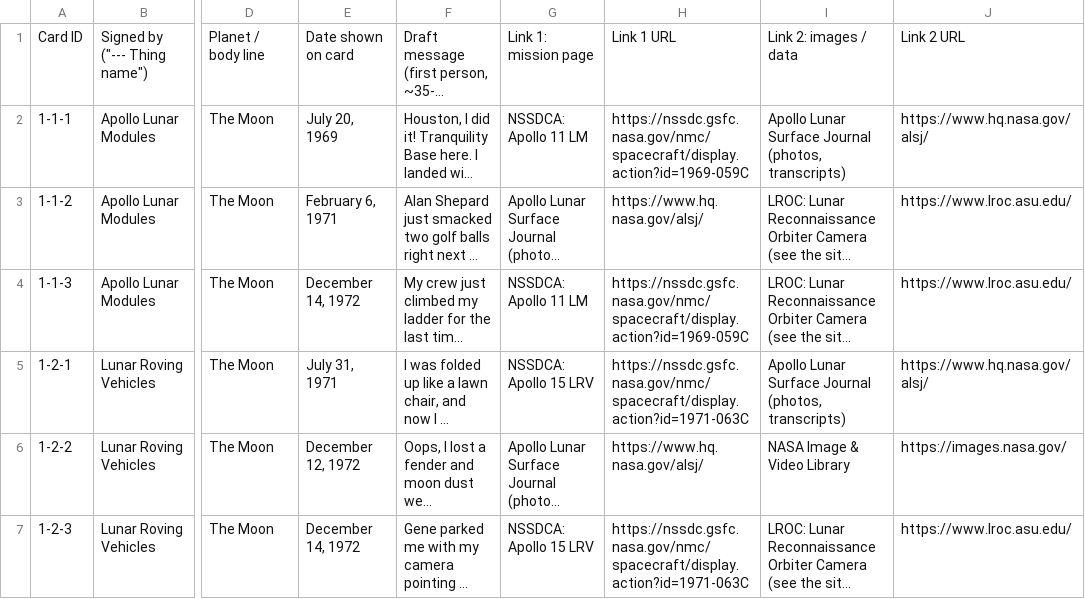
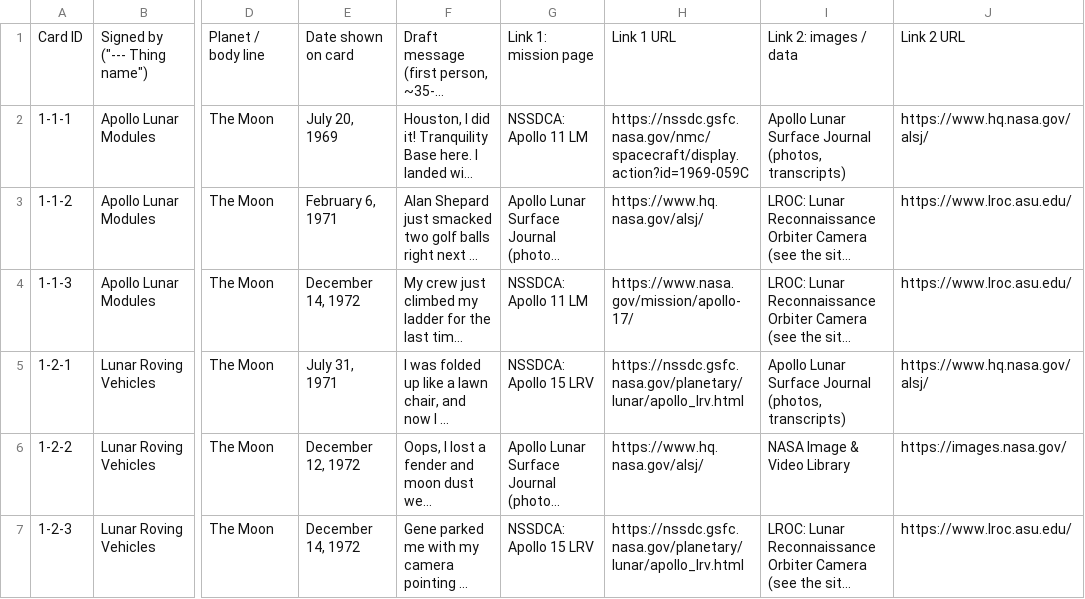
Before and after one commit to aagneyashrivastav/NASASpaceApps.cirrus, a CSV file: postcards.csv, drawn as a sheet; only a part is shown, gaps mark what is left out; long unchanged cells end in …; the diff covers the shown part only; the diff names each change by its address in the sheet, - before the commit and + after, or states it on an @@ line.

Commit message:
Add files via upload

```diff
--- a/postcards.csv
+++ b/postcards.csv
-H4: https://nssdc.gsfc.nasa.gov/nmc/spacecraft/display.action?id=1969-059C
+H4: https://www.nasa.gov/mission/apollo-17/
-H5: https://nssdc.gsfc.nasa.gov/nmc/spacecraft/display.action?id=1971-063C
+H5: https://nssdc.gsfc.nasa.gov/planetary/lunar/apollo_lrv.html
-H7: https://nssdc.gsfc.nasa.gov/nmc/spacecraft/display.action?id=1971-063C
+H7: https://nssdc.gsfc.nasa.gov/planetary/lunar/apollo_lrv.html
```
Also changed, not shown: 22 edited cells elsewhere in this file.
